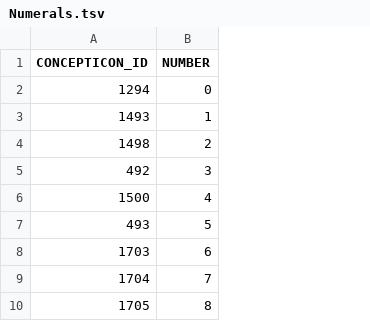
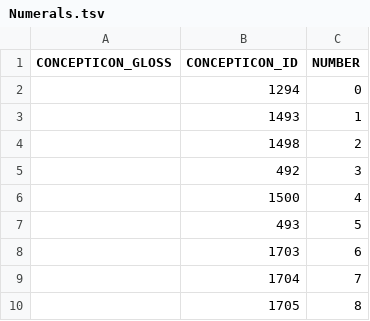
Before and after one commit to concepticon/norare-data, a TSV file: concept_set_meta/Numerals/Numerals.tsv, drawn as a sheet; only a part is shown; the diff names each change by its address in the sheet, - before the commit and + after, or states it on an @@ line.

```diff
--- a/concept_set_meta/Numerals/Numerals.tsv
+++ b/concept_set_meta/Numerals/Numerals.tsv
+column A (CONCEPTICON_GLOSS), empty
```
Also changed, not shown: concept_set_meta/Babelnet/Babelnet.tsv, concept_set_meta/OmegaWiki/OmegaWiki.tsv, 8 other files.
